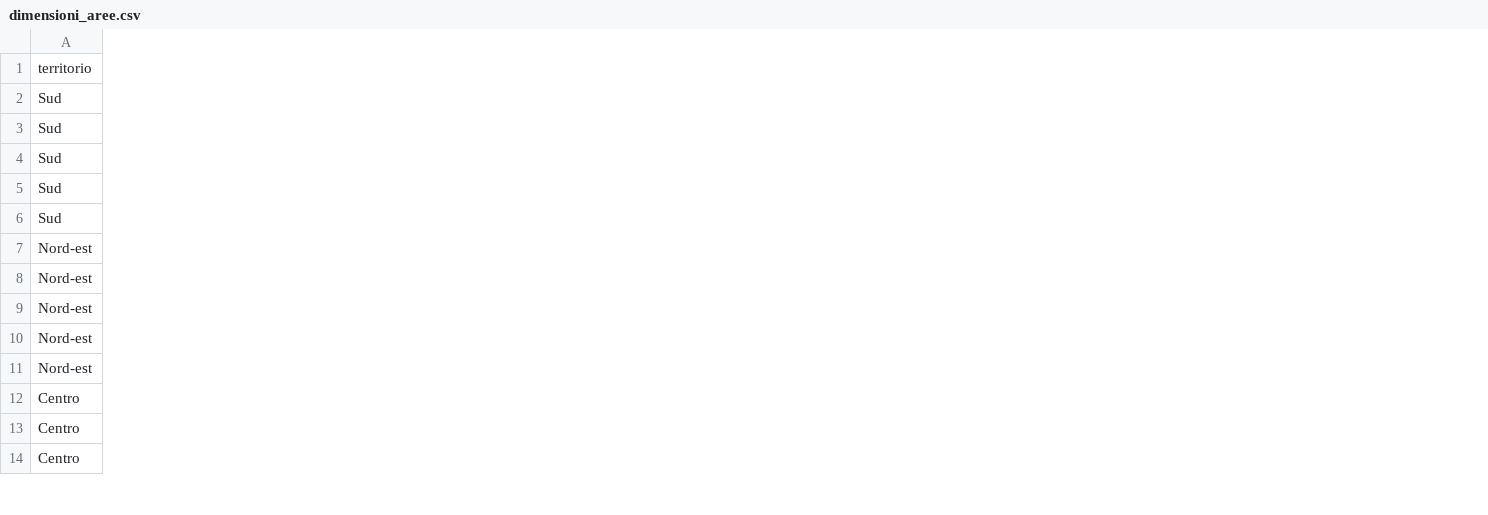
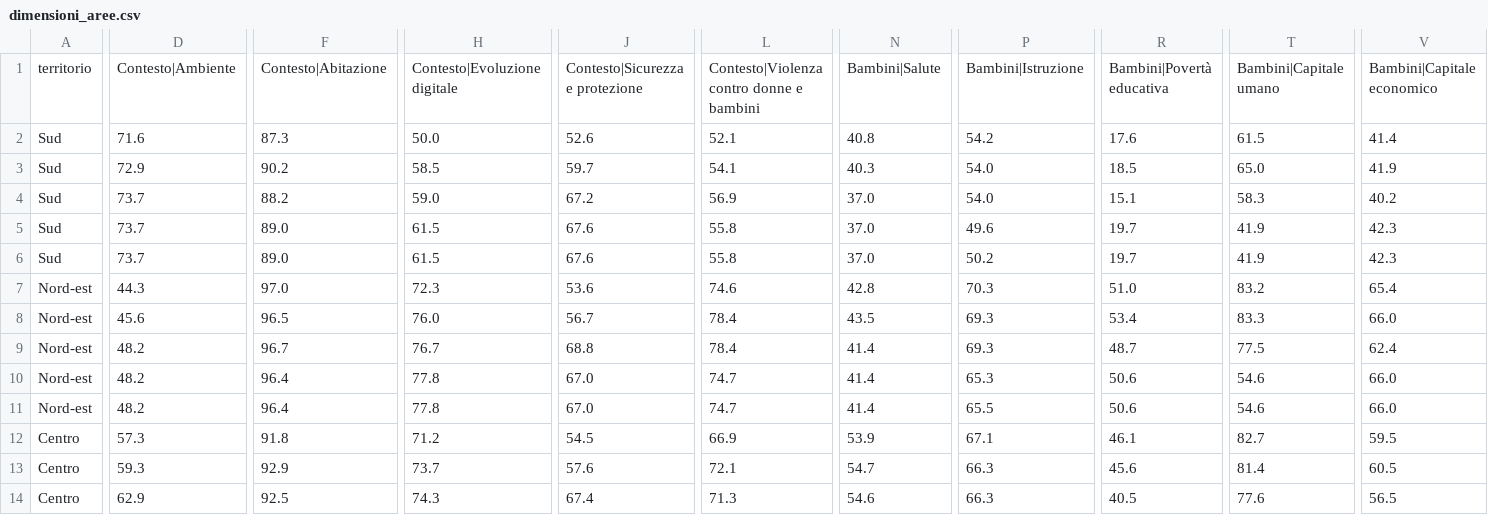
Before and after one commit to aripiz/weworld-maipiuinvisibili2023, a CSV file: data/dimensioni_aree.csv, drawn as a sheet; only a part is shown, gaps mark what is left out; the diff covers the shown part only; the diff names each change by its address in the sheet, - before the commit and + after, or states it on an @@ line.

Commit message:
Aggiornamento nomi dimensioni

```diff
--- a/data/dimensioni_aree.csv
+++ b/data/dimensioni_aree.csv
+column D, rows 1-14: Contesto|Ambiente | 71.6 | 72.9 | 73.7 | 73.7 | 73.7 | 44.3 | 45.6 | 48.2 | 48.2 | 48.2 | 57.3 | 59.3 | 62.9
+column F, rows 1-14: Contesto|Abitazione | 87.3 | 90.2 | 88.2 | 89.0 | 89.0 | 97.0 | 96.5 | 96.7 | 96.4 | 96.4 | 91.8 | 92.9 | 92.5
+column H, rows 1-14: Contesto|Evoluzione digitale | 50.0 | 58.5 | 59.0 | 61.5 | 61.5 | 72.3 | 76.0 | 76.7 | 77.8 | 77.8 | 71.2 | 73.7 | 74.3
+column J, rows 1-14: Contesto|Sicurezza e protezione | 52.6 | 59.7 | 67.2 | 67.6 | 67.6 | 53.6 | 56.7 | 68.8 | 67.0 | 67.0 | 54.5 | 57.6 | 67.4
+column L, rows 1-14: Contesto|Violenza contro donne e bambini | 52.1 | 54.1 | 56.9 | 55.8 | 55.8 | 74.6 | 78.4 | 78.4 | 74.7 | 74.7 | 66.9 | 72.1 | 71.3
+column N, rows 1-14: Bambini|Salute | 40.8 | 40.3 | 37.0 | 37.0 | 37.0 | 42.8 | 43.5 | 41.4 | 41.4 | 41.4 | 53.9 | 54.7 | 54.6
+column P, rows 1-14: Bambini|Istruzione | 54.2 | 54.0 | 54.0 | 49.6 | 50.2 | 70.3 | 69.3 | 69.3 | 65.3 | 65.5 | 67.1 | 66.3 | 66.3
+column R, rows 1-14: Bambini|Povertà educativa | 17.6 | 18.5 | 15.1 | 19.7 | 19.7 | 51.0 | 53.4 | 48.7 | 50.6 | 50.6 | 46.1 | 45.6 | 40.5
+column T, rows 1-14: Bambini|Capitale umano | 61.5 | 65.0 | 58.3 | 41.9 | 41.9 | 83.2 | 83.3 | 77.5 | 54.6 | 54.6 | 82.7 | 81.4 | 77.6
+column V, rows 1-14: Bambini|Capitale economico | 41.4 | 41.9 | 40.2 | 42.3 | 42.3 | 65.4 | 66.0 | 62.4 | 66.0 | 66.0 | 59.5 | 60.5 | 56.5
```
Also changed, not shown: 5 added columns and 15 edited cells elsewhere in this file, data/dimensioni_italia.csv, data/metadati_indicatori_territori.csv, 5 other files.
